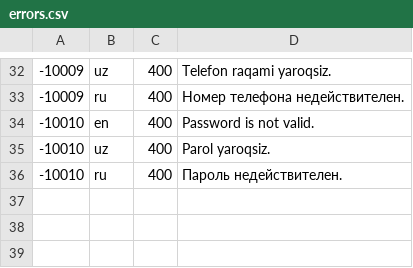
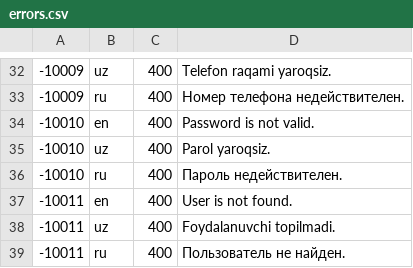
Before and after one commit to GI-Corp/cake-store, a CSV file: Identity.Presentation/References/errors.csv, drawn as a sheet; only a part is shown, gaps mark what is left out; the diff names each change by its address in the sheet, - before the commit and + after, or states it on an @@ line.

Commit message:
add: GetMe endpoint to retrieve authenticated user details

```diff
--- a/Identity.Presentation/References/errors.csv
+++ b/Identity.Presentation/References/errors.csv
+row 37: -10011 | en | 400 | User is not found.
+row 38: -10011 | uz | 400 | Foydalanuvchi topilmadi.
+row 39: -10011 | ru | 400 | Пользователь не найден.
```
Also changed, not shown: 6 other files.
